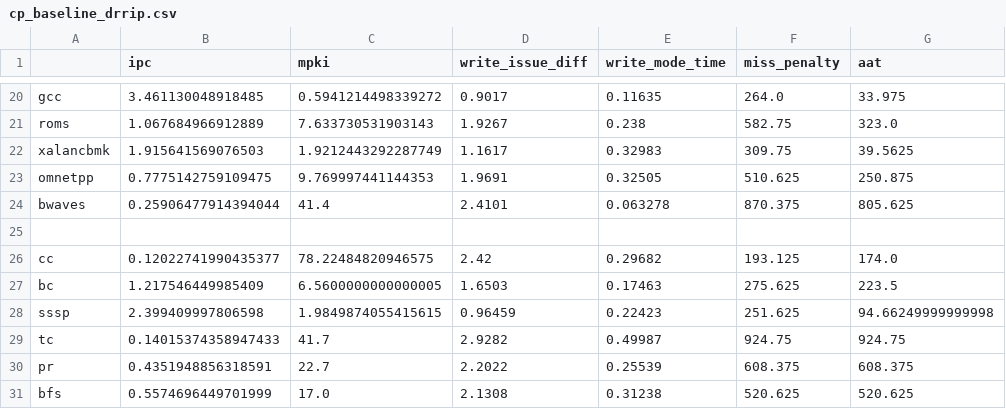
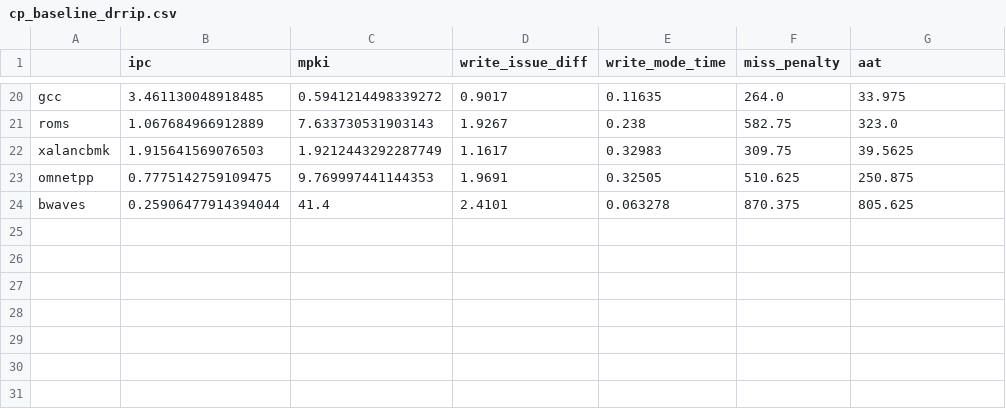
Before and after one commit to suhaskvittal/frost, a CSV file: data/cp_baseline_drrip.csv, drawn as a sheet; only a part is shown, gaps mark what is left out.

Commit message:
local changes to data, scripts

```diff
--- a/data/cp_baseline_drrip.csv
+++ b/data/cp_baseline_drrip.csv
@@ -24,8 +24 @@ omnetpp,0.7775142759109475,9.769997441144353,1.9691,0.32505,510.625,250.875
 bwaves,0.25906477914394044,41.4,2.4101,0.063278,870.375,805.625
-
-cc,0.12022741990435377,78.22484820946575,2.42,0.29682,193.125,174.0
-bc,1.217546449985409,6.5600000000000005,1.6503,0.17463,275.625,223.5
-sssp,2.399409997806598,1.9849874055415615,0.96459,0.22423,251.625,94.66249999999998
-tc,0.14015374358947433,41.7,2.9282,0.49987,924.75,924.75
-pr,0.4351948856318591,22.7,2.2022,0.25539,608.375,608.375
-bfs,0.5574696449701999,17.0,2.1308,0.31238,520.625,520.625
```
Also changed, not shown: data/cp_baseline_srrip.csv, data/cp_no_writes.csv, 12 other files.
